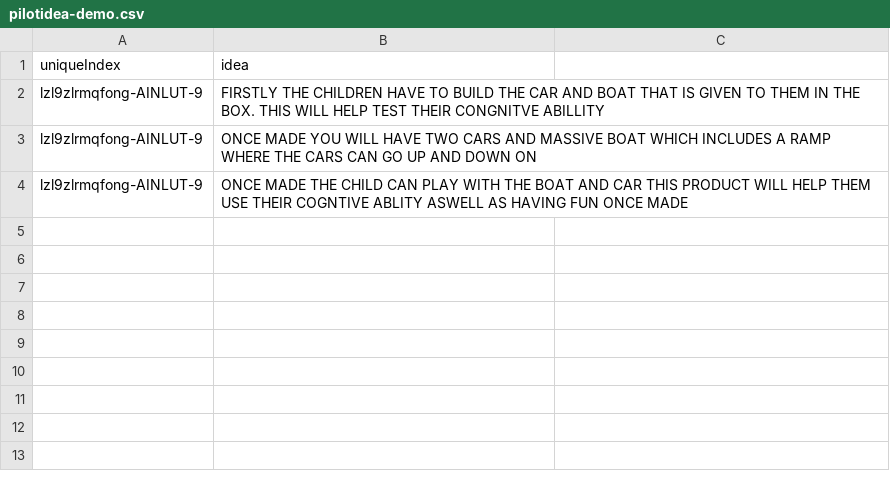
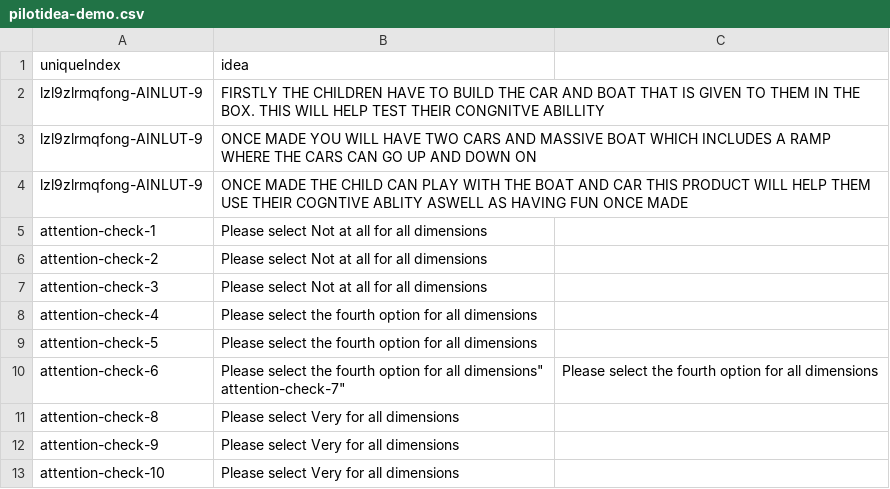
Before and after one commit to hujinya2020/ideation, a CSV file: pilotidea-demo.csv, drawn as a sheet.

Commit message:
Add files via upload

```diff
--- a/pilotidea-demo.csv
+++ b/pilotidea-demo.csv
@@ -4 +4,11 @@
 "lzl9zlrmqfong-AINLUT-9","ONCE MADE THE CHILD CAN PLAY WITH THE BOAT AND CAR THIS PRODUCT WILL HELP THEM USE THEIR COGNTIVE ABLITY ASWELL AS HAVING FUN ONCE MADE"
+"attention-check-1","Please select Not at all for all dimensions"
+"attention-check-2","Please select Not at all for all dimensions"
+"attention-check-3","Please select Not at all for all dimensions"
+"attention-check-4","Please select the fourth option for all dimensions"
+"attention-check-5","Please select the fourth option for all dimensions"
+"attention-check-6","Please select the fourth option for all dimensions""
+"attention-check-7","Please select the fourth option for all dimensions"
+"attention-check-8","Please select Very for all dimensions"
+"attention-check-9","Please select Very for all dimensions"
+"attention-check-10","Please select Very for all dimensions"
```
